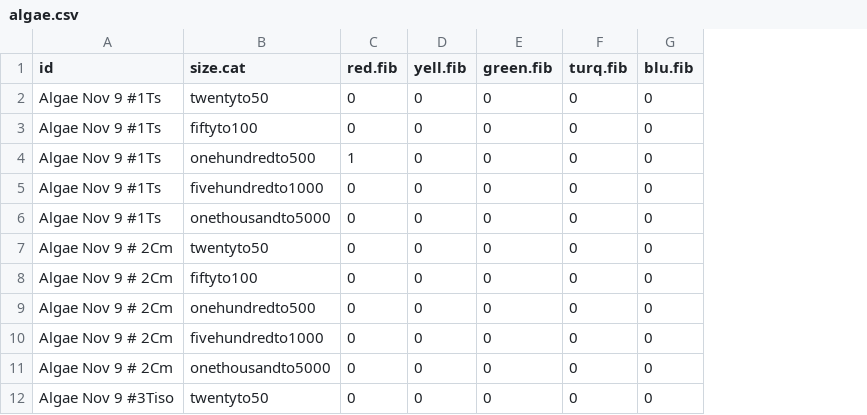
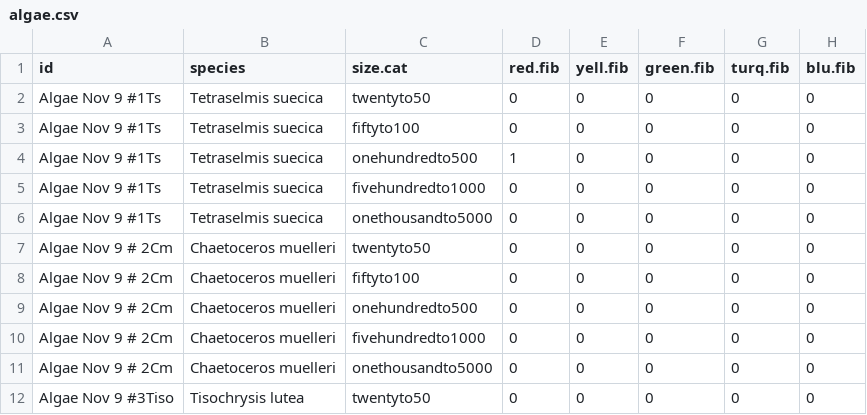
Before and after one commit to GCov/Depuration-of-anthropogenic-particles-by-Pacific-oysters, a CSV file: algae.csv, drawn as a sheet; only a part is shown; the diff names each change by its address in the sheet, - before the commit and + after, or states it on an @@ line.

```diff
--- a/algae.csv
+++ b/algae.csv
+column B (species), rows 2-12: Tetraselmis suecica | Tetraselmis suecica | Tetraselmis suecica | Tetraselmis suecica | Tetraselmis suecica | Chaetoceros muelleri | Chaetoceros muelleri | Chaetoceros muelleri | Chaetoceros muelleri | Chaetoceros muelleri | Tisochrysis lutea
```
Also changed, not shown: oysterdep.csv, 8 other files.
